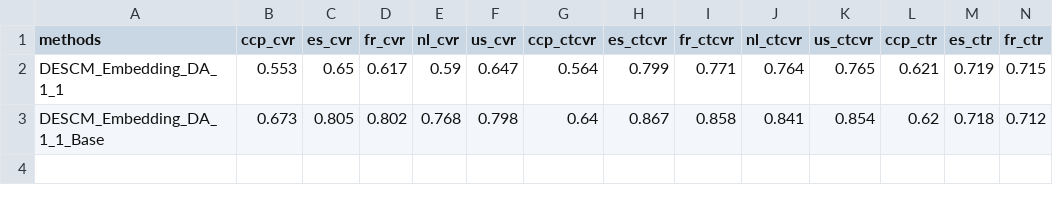
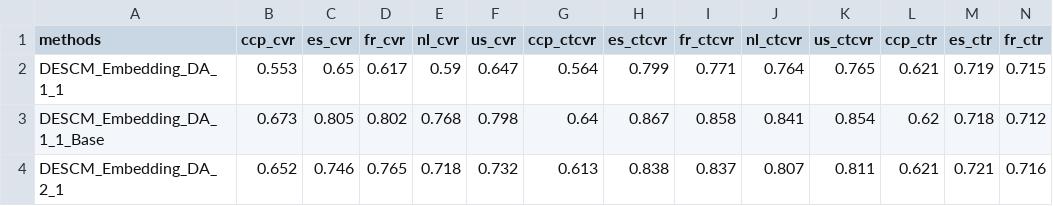
Before and after one commit to q1179897215/EVI, a CSV file: notebooks/combined.csv, drawn as a sheet; only a part is shown; rows hold the shown columns only; the diff names each change by its address in the sheet, - before the commit and + after, or states it on an @@ line.

```diff
--- a/notebooks/combined.csv
+++ b/notebooks/combined.csv
+row 4: DESCM_Embedding_DA_2_1 | 0.652 | 0.746 | 0.765 | 0.718 | 0.732 | 0.613 | 0.838 | 0.837 | 0.807 | 0.811 | 0.621 | 0.721 | 0.716
```
Also changed, not shown: 10 other files.
